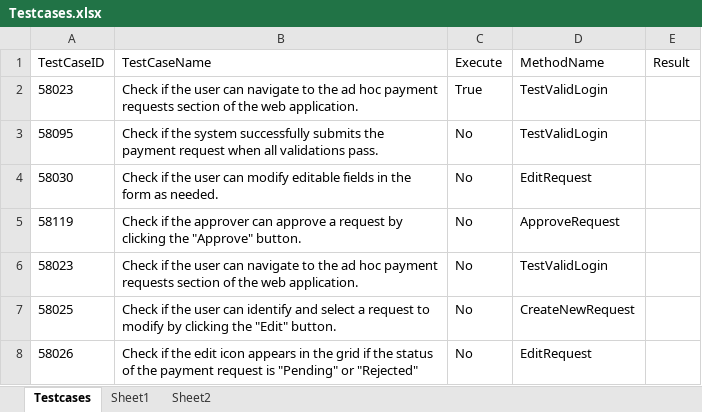
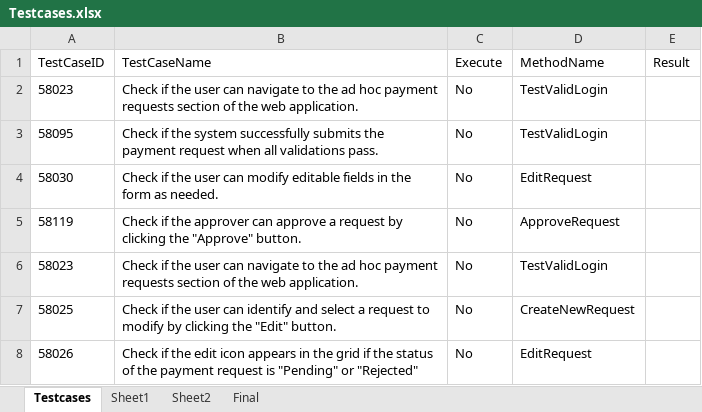
Before and after one commit to Sugandan05/FionaAutomation, an Excel workbook: Config/Testcases.xlsx, sheet Testcases, drawn as a sheet; only a part is shown; values as stored, in another font and other column widths than the file's, no borders; the diff names each change by its address in the sheet, - before the commit and + after, or states it on an @@ line.

```diff
--- a/Config/Testcases.xlsx (sheet Testcases)
+++ b/Config/Testcases.xlsx (sheet Testcases)
+sheet tab: Final
-C2 (Execute): True
+C2 (Execute): No
```
Also changed, not shown: bin/Debug/net8.0/Config/Testcases.xlsx, 20 other files.
